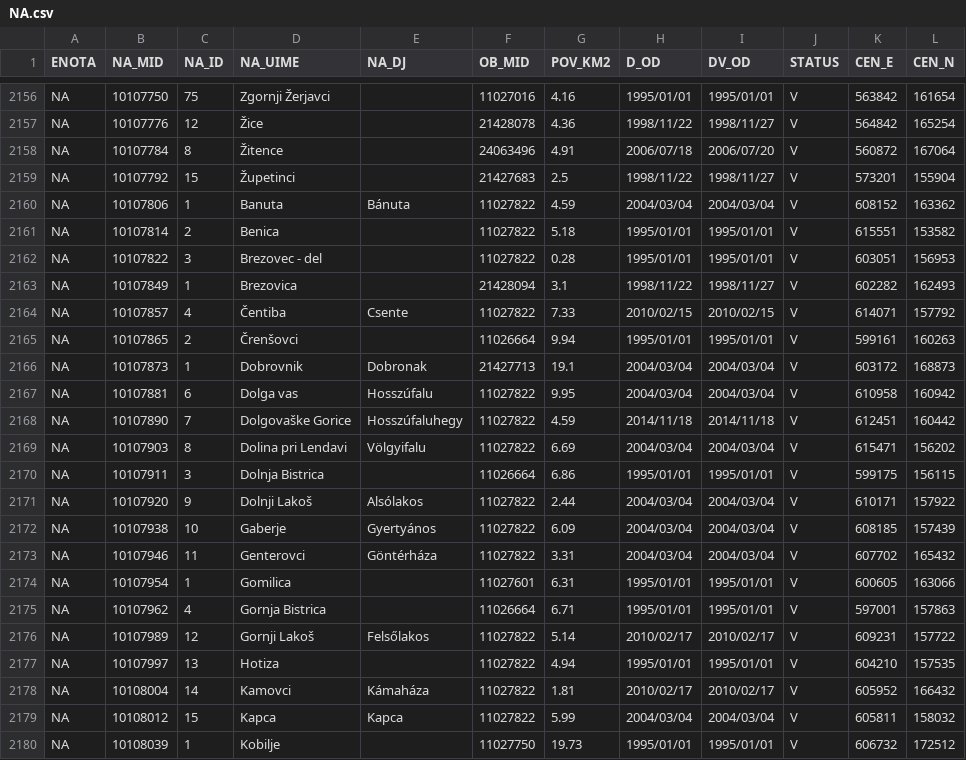
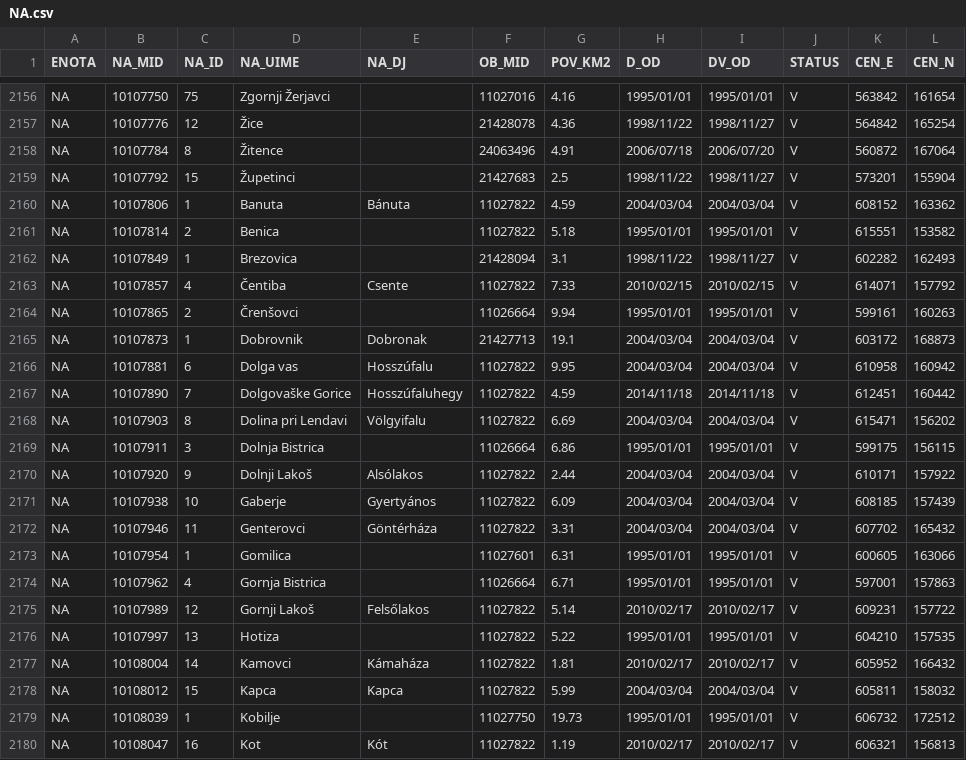
Before and after one commit to stefanb/gurs-rpe, a CSV file: data/NA.csv, drawn as a sheet; only a part is shown, gaps mark what is left out; the shorter side is filled out with more unchanged rows.

```diff
--- a/data/NA.csv
+++ b/data/NA.csv
@@ -2161,3 +2161,2 @@ NA,10107806,1,Banuta,Bánuta,11027822,4.59,2004/03/04,2004/03/04,V,608152,163362
 NA,10107814,2,Benica,,11027822,5.18,1995/01/01,1995/01/01,V,615551,153582
-NA,10107822,3,Brezovec - del,,11027822,0.28,1995/01/01,1995/01/01,V,603051,156953
 NA,10107849,1,Brezovica,,21428094,3.1,1998/11/22,1998/11/27,V,602282,162493
@@ -2176,3 +2175,3 @@ NA,10107962,4,Gornja Bistrica,,11026664,6.71,1995/01/01,1995/01/01,V,597001,1578
 NA,10107989,12,Gornji Lakoš,Felsőlakos,11027822,5.14,2010/02/17,2010/02/17,V,609231,157722
-NA,10107997,13,Hotiza,,11027822,4.94,1995/01/01,1995/01/01,V,604210,157535
+NA,10107997,13,Hotiza,,11027822,5.22,1995/01/01,1995/01/01,V,604210,157535
 NA,10108004,14,Kamovci,Kámaháza,11027822,1.81,2010/02/17,2010/02/17,V,605952,166432
```
Also changed, not shown: data/ODO.csv, data/ODO/ODO_CK.csv, 6 other files.
